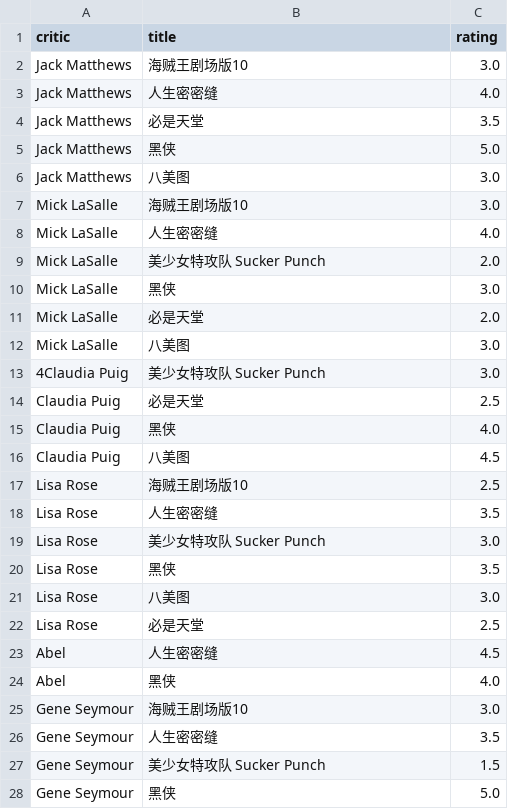
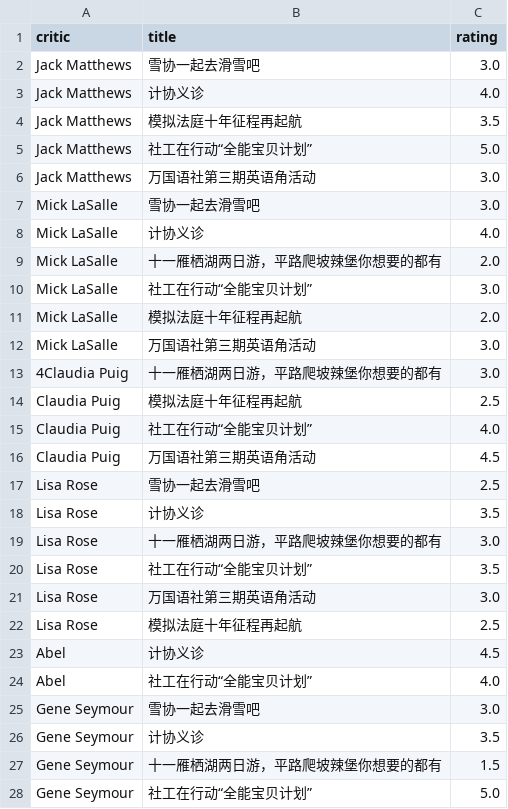
Before and after one commit to greatabel/PythonProjectLearn, a CSV file: university_counselor/a16202club_recommend/data/movie_rating.csv, drawn as a sheet; only a part is shown; the diff covers the shown part only.

Commit message:
change data to activity

```diff
--- a/university_counselor/a16202club_recommend/data/movie_rating.csv
+++ b/university_counselor/a16202club_recommend/data/movie_rating.csv
@@ -1,28 +1,28 @@
 critic,title,rating
-Jack Matthews,海贼王剧场版10,3.0
-Jack Matthews,人生密密缝,4.0
-Jack Matthews,必是天堂,3.5
-Jack Matthews,黑侠,5.0
-Jack Matthews,八美图,3.0
-Mick LaSalle,海贼王剧场版10,3.0
-Mick LaSalle,人生密密缝,4.0
-Mick LaSalle,美少女特攻队 Sucker Punch,2.0
-Mick LaSalle,黑侠,3.0
-Mick LaSalle,必是天堂,2.0
-Mick LaSalle,八美图,3.0
-4Claudia Puig,美少女特攻队 Sucker Punch,3.0
-Claudia Puig,必是天堂,2.5
-Claudia Puig,黑侠,4.0
-Claudia Puig,八美图,4.5
-Lisa Rose,海贼王剧场版10,2.5
-Lisa Rose,人生密密缝,3.5
-Lisa Rose,美少女特攻队 Sucker Punch,3.0
-Lisa Rose,黑侠,3.5
-Lisa Rose,八美图,3.0
-Lisa Rose,必是天堂,2.5
-Abel,人生密密缝,4.5
-Abel,黑侠,4.0
-Gene Seymour,海贼王剧场版10,3.0
-Gene Seymour,人生密密缝,3.5
-Gene Seymour,美少女特攻队 Sucker Punch,1.5
-Gene Seymour,黑侠,5.0
+Jack Matthews,雪协一起去滑雪吧,3.0
+Jack Matthews,计协义诊,4.0
+Jack Matthews,模拟法庭十年征程再起航,3.5
+Jack Matthews,社工在行动“全能宝贝计划”,5.0
+Jack Matthews,万国语社第三期英语角活动,3.0
+Mick LaSalle,雪协一起去滑雪吧,3.0
+Mick LaSalle,计协义诊,4.0
+Mick LaSalle,十一雁栖湖两日游，平路爬坡辣堡你想要的都有,2.0
+Mick LaSalle,社工在行动“全能宝贝计划”,3.0
+Mick LaSalle,模拟法庭十年征程再起航,2.0
+Mick LaSalle,万国语社第三期英语角活动,3.0
+4Claudia Puig,十一雁栖湖两日游，平路爬坡辣堡你想要的都有,3.0
+Claudia Puig,模拟法庭十年征程再起航,2.5
+Claudia Puig,社工在行动“全能宝贝计划”,4.0
+Claudia Puig,万国语社第三期英语角活动,4.5
+Lisa Rose,雪协一起去滑雪吧,2.5
+Lisa Rose,计协义诊,3.5
+Lisa Rose,十一雁栖湖两日游，平路爬坡辣堡你想要的都有,3.0
+Lisa Rose,社工在行动“全能宝贝计划”,3.5
+Lisa Rose,万国语社第三期英语角活动,3.0
+Lisa Rose,模拟法庭十年征程再起航,2.5
+Abel,计协义诊,4.5
+Abel,社工在行动“全能宝贝计划”,4.0
+Gene Seymour,雪协一起去滑雪吧,3.0
+Gene Seymour,计协义诊,3.5
+Gene Seymour,十一雁栖湖两日游，平路爬坡辣堡你想要的都有,1.5
+Gene Seymour,社工在行动“全能宝贝计划”,5.0
```
Also changed, not shown: 2 edited cells elsewhere in this file, 2 other files.
